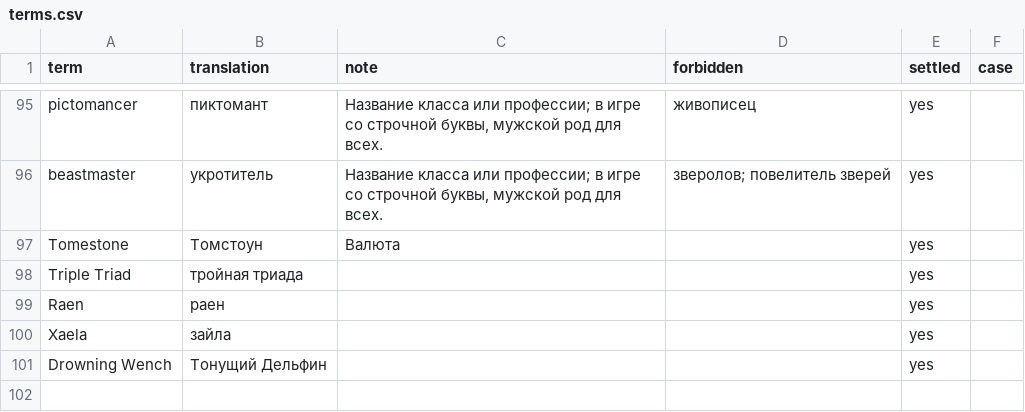
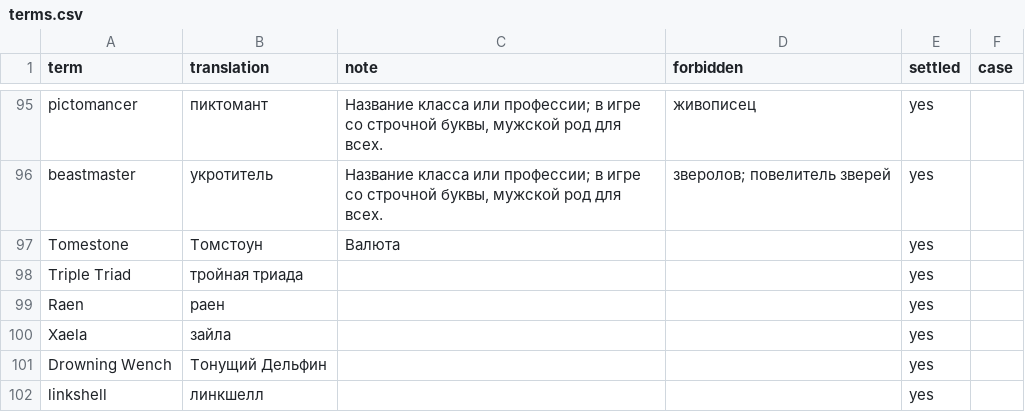
Before and after one commit to AngelicaProject/ProjectPrima, a CSV file: aeria-knowledge/terms.csv, drawn as a sheet; only a part is shown, gaps mark what is left out.

```diff
--- a/aeria-knowledge/terms.csv
+++ b/aeria-knowledge/terms.csv
@@ -101 +101,2 @@ Xaela,зайла,,,yes,
 Drowning Wench,Тонущий Дельфин,,,yes,
+linkshell,линкшелл,,,yes,
```
Also changed, not shown: 14 other files.
